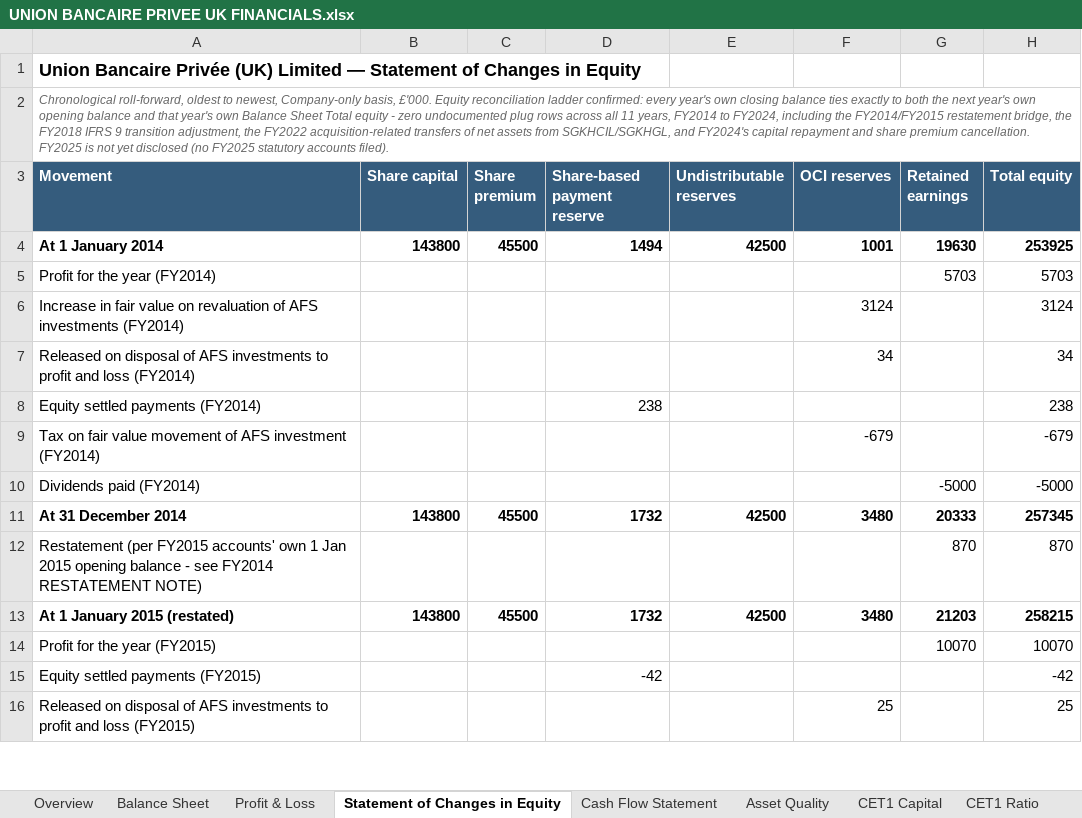
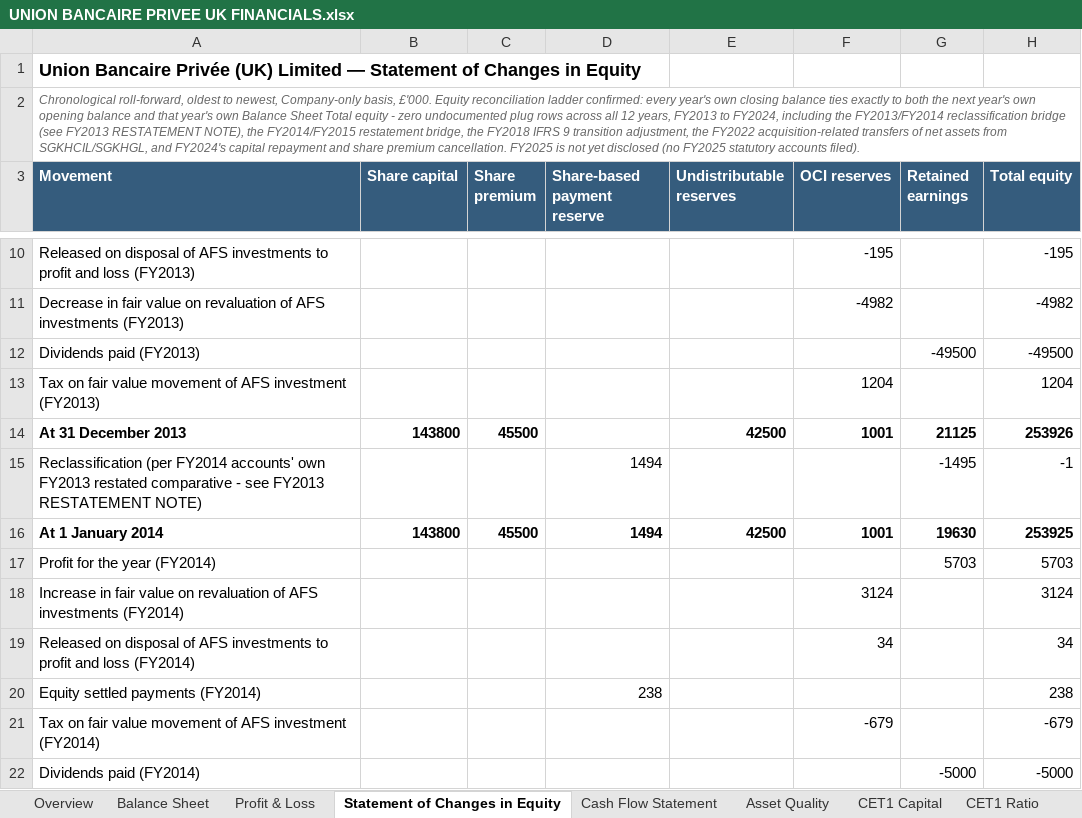
Before and after one commit to Armaan-Banerjee/bank_financials, an Excel workbook: banks/UNION BANCAIRE PRIVEE UK FINANCIALS.xlsx, sheet Statement of Changes in Equity, drawn as a sheet; only a part is shown, gaps mark what is left out; the shorter side is filled out with more unchanged rows; values as stored, in another font and other column widths than the file's, no borders; the diff covers the shown part only; the diff names each change by its address in the sheet, - before the commit and + after, or states it on an @@ line.

```diff
--- a/banks/UNION BANCAIRE PRIVEE UK FINANCIALS.xlsx (sheet Statement of Changes in Equity)
+++ b/banks/UNION BANCAIRE PRIVEE UK FINANCIALS.xlsx (sheet Statement of Changes in Equity)
-A2 (Movement): …across all 11 years, FY2014 to FY2024, including the FY2014/FY2015…
+A2 (Movement): …across all 12 years, FY2013 to FY2024, including the FY2013/FY2014 reclassification bridge (see FY2013 RESTATEMENT NOTE), the FY2014/FY2015…
+row 10: Released on disposal of AFS investments to profit and loss (FY2013) |  |  |  |  | -195 |  | -195
+row 11: Decrease in fair value on revaluation of AFS investments (FY2013) |  |  |  |  | -4982 |  | -4982
+row 12: Dividends paid (FY2013) |  |  |  |  |  | -49500 | -49500
+row 13: Tax on fair value movement of AFS investment (FY2013) |  |  |  |  | 1204 |  | 1204
+row 14: At 31 December 2013 | 143800 | 45500 |  | 42500 | 1001 | 21125 | 253926
+row 15: Reclassification (per FY2014 accounts' own FY2013 restated comparative - see FY2013 RESTATEMENT NOTE) |  |  | 1494 |  |  | -1495 | -1
```
Also changed, not shown: 6 added rows and 1 edited cell elsewhere in this sheet, sheet Profit & Loss, sheet Balance Sheet, sheet Cash Flow Statement, sheet CET1 Capital, sheet Total RWAs, sheet Tier 1 Ratio, 11 more sheets, charts or pictures, banks/BANK OF CHINA UK FINANCIALS.xlsx, banks/CO-OPERATIVE BANK FINANCIALS.xlsx, 28 other files.
